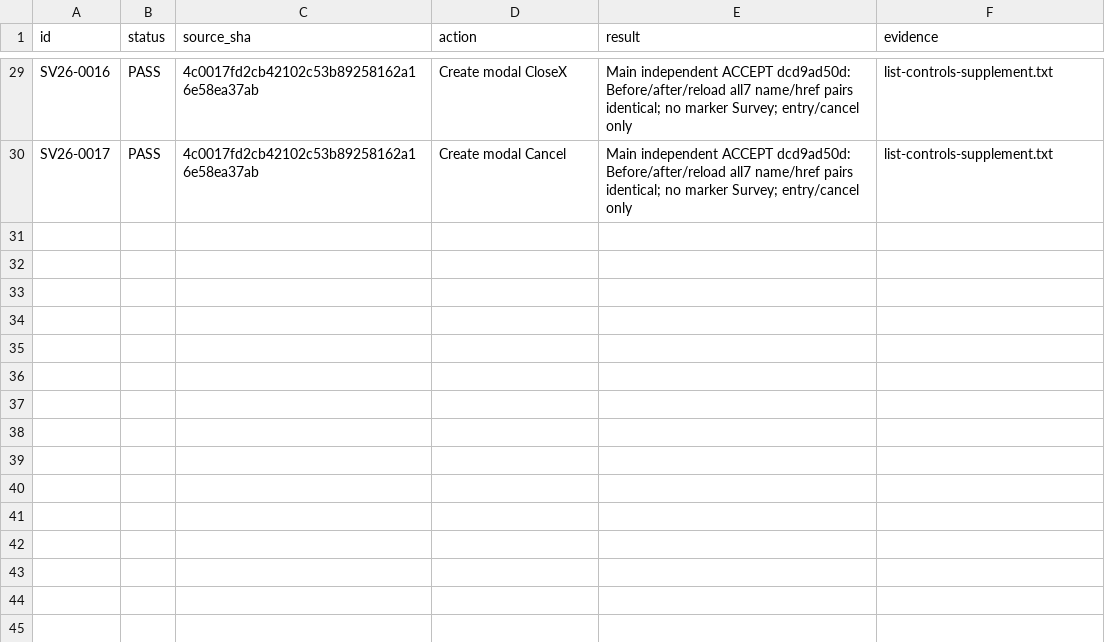
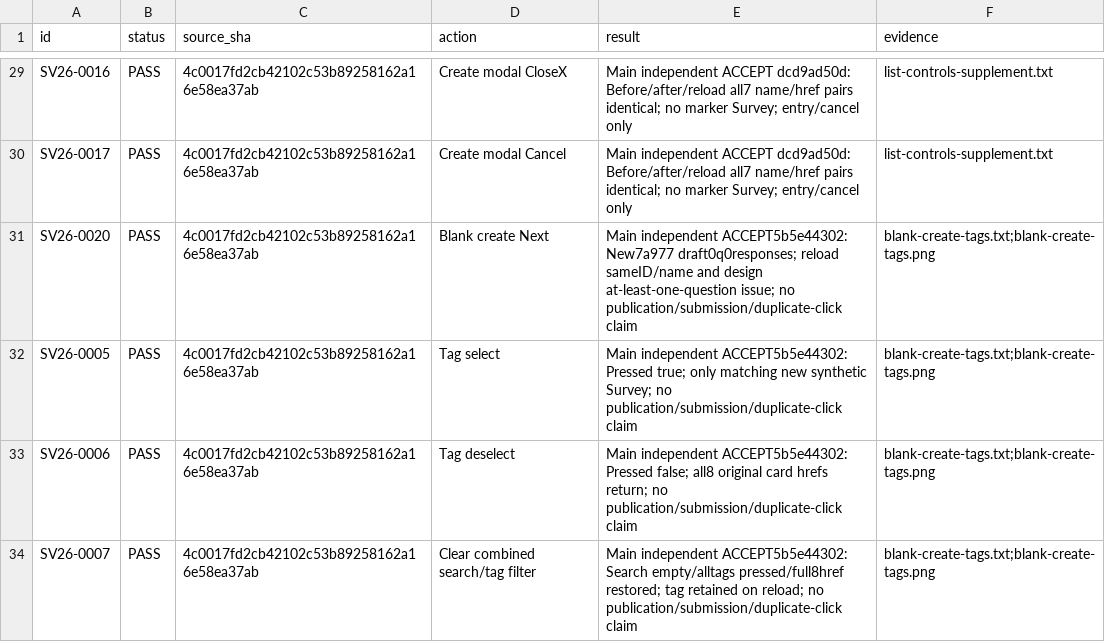
Before and after one commit to boardx/workspacex, a CSV file: docs/evidence/survey-all-buttons-20261004/parent-ui-results.csv, drawn as a sheet; only a part is shown, gaps mark what is left out; the diff names each change by its address in the sheet, - before the commit and + after, or states it on an @@ line.

Commit message:
docs(survey): accept blank tag flow and record workspace header checks

```diff
--- a/docs/evidence/survey-all-buttons-20261004/parent-ui-results.csv
+++ b/docs/evidence/survey-all-buttons-20261004/parent-ui-results.csv
+row 31: SV26-0020 | PASS | 4c0017fd2cb42102c53b89258162a16e58ea37ab | Blank create Next | Main independent ACCEPT5b5e44302: New7a977 draft0q0responses; reload sameID/name and design at-least-one-question issue; no publication/submission/duplicate-click claim | blank-create-tags.txt;blank-create-tags.png
+row 32: SV26-0005 | PASS | 4c0017fd2cb42102c53b89258162a16e58ea37ab | Tag select | Main independent ACCEPT5b5e44302: Pressed true; only matching new synthetic Survey; no publication/submission/duplicate-click claim | blank-create-tags.txt;blank-create-tags.png
+row 33: SV26-0006 | PASS | 4c0017fd2cb42102c53b89258162a16e58ea37ab | Tag deselect | Main independent ACCEPT5b5e44302: Pressed false; all8 original card hrefs return; no publication/submission/duplicate-click claim | blank-create-tags.txt;blank-create-tags.png
+row 34: SV26-0007 | PASS | 4c0017fd2cb42102c53b89258162a16e58ea37ab | Clear combined search/tag filter | Main independent ACCEPT5b5e44302: Search empty/alltags pressed/full8href restored; tag retained on reload; no publication/submission/duplicate-click claim | blank-create-tags.txt;blank-create-tags.png
```
Also changed, not shown: docs/evidence/survey-all-buttons-20261004/execution-results.csv, docs/evidence/survey-all-buttons-20261004/remaining-results.csv, 5 other files.
